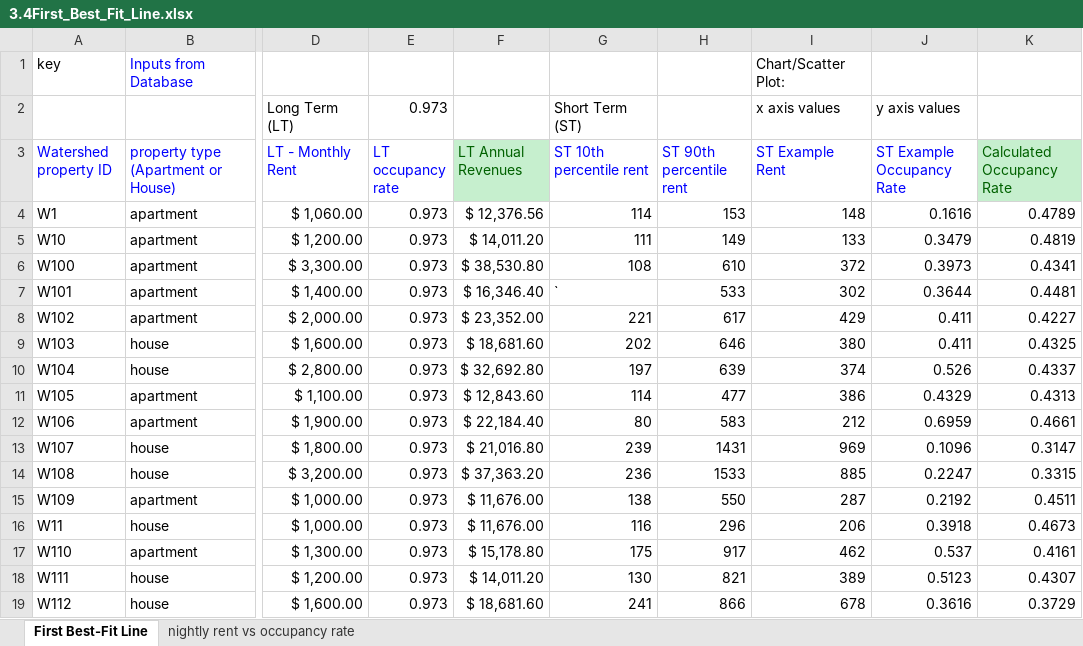
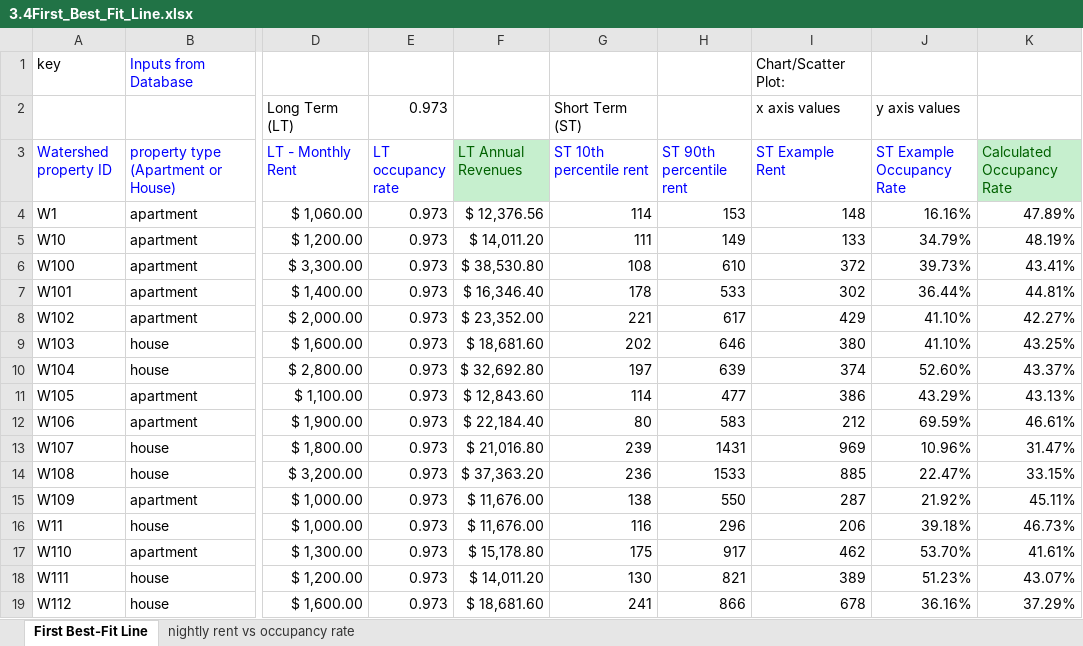
Before and after one commit to LucasBoTang/Coursera_Managing_Big_Data_with_MySQL, an Excel workbook: Capstone_Real_Estate_Profits_Data_Analytics/3.4First_Best_Fit_Line.xlsx, sheet First Best-Fit Line, drawn as a sheet; only a part is shown, gaps mark what is left out; values as stored, in another font and other column widths than the file's, no borders; the diff covers the shown part only; the diff names each change by its address in the sheet, - before the commit and + after, or states it on an @@ line.

Commit message:
Capstone

```diff
--- a/Capstone_Real_Estate_Profits_Data_Analytics/3.4First_Best_Fit_Line.xlsx (sheet First Best-Fit Line)
+++ b/Capstone_Real_Estate_Profits_Data_Analytics/3.4First_Best_Fit_Line.xlsx (sheet First Best-Fit Line)
-J4 (ST Example Occupancy Rate): 0.1616
+J4 (ST Example Occupancy Rate): 16.16%
-K4 (Calculated Occupancy Rate): 0.4789
+K4 (Calculated Occupancy Rate): 47.89%
-J5 (ST Example Occupancy Rate): 0.3479
+J5 (ST Example Occupancy Rate): 34.79%
-K5 (Calculated Occupancy Rate): 0.4819
+K5 (Calculated Occupancy Rate): 48.19%
-J6 (ST Example Occupancy Rate): 0.3973
+J6 (ST Example Occupancy Rate): 39.73%
-K6 (Calculated Occupancy Rate): 0.4341
+K6 (Calculated Occupancy Rate): 43.41%
-G7 (ST 10th percentile rent): `
+G7 (ST 10th percentile rent): 178
-J7 (ST Example Occupancy Rate): 0.3644
+J7 (ST Example Occupancy Rate): 36.44%
-K7 (Calculated Occupancy Rate): 0.4481
+K7 (Calculated Occupancy Rate): 44.81%
-J8:J9 (ST Example Occupancy Rate): 0.411
+J8:J9 (ST Example Occupancy Rate): 41.10%
-K8 (Calculated Occupancy Rate): 0.4227
+K8 (Calculated Occupancy Rate): 42.27%
-K9 (Calculated Occupancy Rate): 0.4325
+K9 (Calculated Occupancy Rate): 43.25%
-J10 (ST Example Occupancy Rate): 0.526
+J10 (ST Example Occupancy Rate): 52.60%
-K10 (Calculated Occupancy Rate): 0.4337
+K10 (Calculated Occupancy Rate): 43.37%
-J11 (ST Example Occupancy Rate): 0.4329
+J11 (ST Example Occupancy Rate): 43.29%
-K11 (Calculated Occupancy Rate): 0.4313
+K11 (Calculated Occupancy Rate): 43.13%
-J12 (ST Example Occupancy Rate): 0.6959
+J12 (ST Example Occupancy Rate): 69.59%
-K12 (Calculated Occupancy Rate): 0.4661
+K12 (Calculated Occupancy Rate): 46.61%
-J13 (ST Example Occupancy Rate): 0.1096
+J13 (ST Example Occupancy Rate): 10.96%
-K13 (Calculated Occupancy Rate): 0.3147
+K13 (Calculated Occupancy Rate): 31.47%
-J14 (ST Example Occupancy Rate): 0.2247
+J14 (ST Example Occupancy Rate): 22.47%
-K14 (Calculated Occupancy Rate): 0.3315
+K14 (Calculated Occupancy Rate): 33.15%
-J15 (ST Example Occupancy Rate): 0.2192
+J15 (ST Example Occupancy Rate): 21.92%
-K15 (Calculated Occupancy Rate): 0.4511
+K15 (Calculated Occupancy Rate): 45.11%
-J16 (ST Example Occupancy Rate): 0.3918
+J16 (ST Example Occupancy Rate): 39.18%
-K16 (Calculated Occupancy Rate): 0.4673
+K16 (Calculated Occupancy Rate): 46.73%
-J17 (ST Example Occupancy Rate): 0.537
+J17 (ST Example Occupancy Rate): 53.70%
-K17 (Calculated Occupancy Rate): 0.4161
+K17 (Calculated Occupancy Rate): 41.61%
-J18 (ST Example Occupancy Rate): 0.5123
+J18 (ST Example Occupancy Rate): 51.23%
-K18 (Calculated Occupancy Rate): 0.4307
+K18 (Calculated Occupancy Rate): 43.07%
-J19 (ST Example Occupancy Rate): 0.3616
+J19 (ST Example Occupancy Rate): 36.16%
-K19 (Calculated Occupancy Rate): 0.3729
+K19 (Calculated Occupancy Rate): 37.29%
```
Also changed, not shown: 456 edited cells elsewhere in this sheet, formulas that keep their value, charts or pictures, 3 other files.
